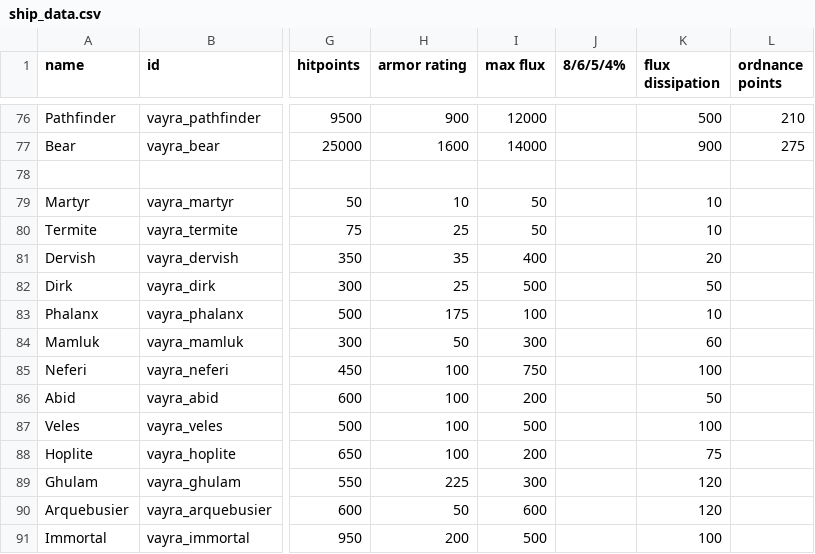
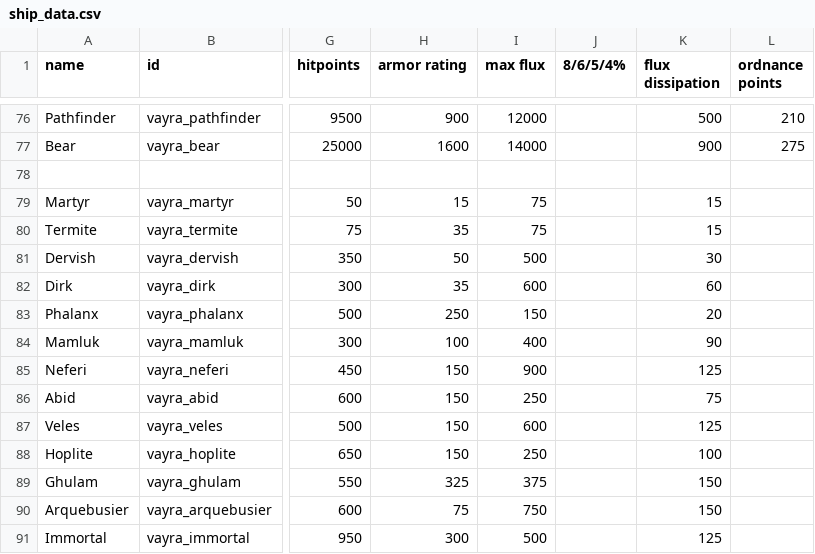
Before and after one commit to RkShaRkz/Starsector-IntelliJ-Template, a CSV file: src/data/hulls/ship_data.csv, drawn as a sheet; only a part is shown, gaps mark what is left out; the diff covers the shown part only; the diff names each change by its address in the sheet, - before the commit and + after, or states it on an @@ line.

Commit message:
Buff Kadur ships
Everything that had "Kadur Theocracy" and "Theocracy Loyalist" got buffed in
a the following manner:
+ 40% armor (or so)
+ 20% max flux (or so)
+ 20% flux dissipation (or so)

The "or so" means that some got a bit more, eg 23% or changing the 50 to 65 or 75.

The "Qamar Insurgency" I think was left untouched for now.

```diff
--- a/src/data/hulls/ship_data.csv
+++ b/src/data/hulls/ship_data.csv
-H79 (armor rating): 10
+H79 (armor rating): 15
-I79:I80 (max flux): 50
+I79:I80 (max flux): 75
-K79:K80 (flux dissipation): 10
+K79:K80 (flux dissipation): 15
-H80 (armor rating): 25
+H80 (armor rating): 35
-H81 (armor rating): 35
+H81 (armor rating): 50
-I81 (max flux): 400
+I81 (max flux): 500
-K81 (flux dissipation): 20
+K81 (flux dissipation): 30
-H82 (armor rating): 25
+H82 (armor rating): 35
-I82 (max flux): 500
+I82 (max flux): 600
-K82 (flux dissipation): 50
+K82 (flux dissipation): 60
-H83 (armor rating): 175
+H83 (armor rating): 250
-I83 (max flux): 100
+I83 (max flux): 150
-K83 (flux dissipation): 10
+K83 (flux dissipation): 20
-H84 (armor rating): 50
+H84 (armor rating): 100
-I84 (max flux): 300
+I84 (max flux): 400
-K84 (flux dissipation): 60
+K84 (flux dissipation): 90
-H85:H88 (armor rating): 100
+H85:H88 (armor rating): 150
-I85 (max flux): 750
+I85 (max flux): 900
-K85 (flux dissipation): 100
+K85 (flux dissipation): 125
-I86 (max flux): 200
+I86 (max flux): 250
-K86 (flux dissipation): 50
+K86 (flux dissipation): 75
-I87 (max flux): 500
+I87 (max flux): 600
-K87 (flux dissipation): 100
+K87 (flux dissipation): 125
-I88 (max flux): 200
+I88 (max flux): 250
-K88 (flux dissipation): 75
+K88 (flux dissipation): 100
-H89 (armor rating): 225
+H89 (armor rating): 325
-I89 (max flux): 300
+I89 (max flux): 375
-K89:K90 (flux dissipation): 120
+K89:K90 (flux dissipation): 150
-H90 (armor rating): 50
+H90 (armor rating): 75
-I90 (max flux): 600
+I90 (max flux): 750
-H91 (armor rating): 200
+H91 (armor rating): 300
-K91 (flux dissipation): 100
+K91 (flux dissipation): 125
```
Also changed, not shown: 54 edited cells elsewhere in this file.
